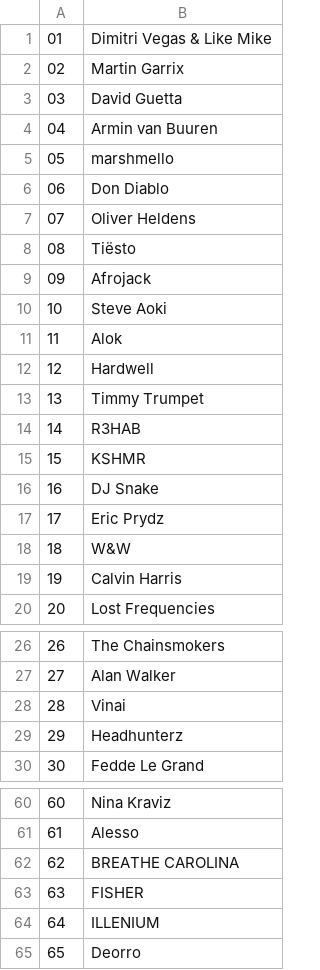
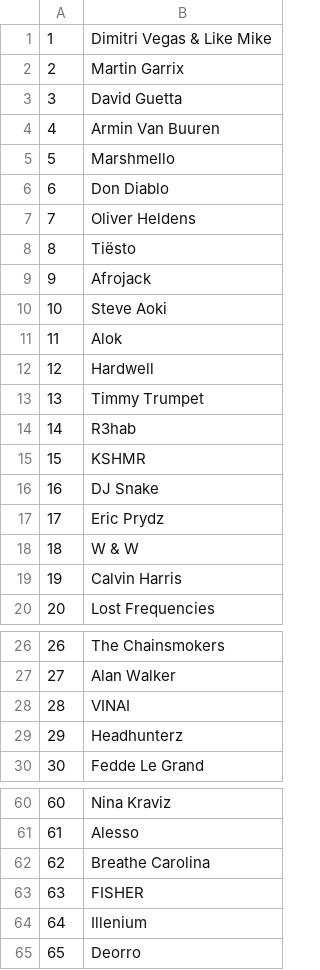
Before and after one commit to vrudas/djmag-top100-scraper, a CSV file: src/resources/dj-mag-top-100-djs-2019.csv, drawn as a sheet; only a part is shown, gaps mark what is left out; the diff covers the shown part only.

```diff
--- a/src/resources/dj-mag-top-100-djs-2019.csv
+++ b/src/resources/dj-mag-top-100-djs-2019.csv
@@ -1,10 +1,10 @@
-01,Dimitri Vegas & Like Mike
-02,Martin Garrix
-03,David Guetta
-04,Armin van Buuren
-05,marshmello
-06,Don Diablo
-07,Oliver Heldens
-08,Tiësto
-09,Afrojack
+1,Dimitri Vegas & Like Mike
+2,Martin Garrix
+3,David Guetta
+4,Armin Van Buuren
+5,Marshmello
+6,Don Diablo
+7,Oliver Heldens
+8,Tiësto
+9,Afrojack
 10,Steve Aoki
@@ -13,7 +13,7 @@
 13,Timmy Trumpet
-14,R3HAB
-15,KSHМR
+14,R3hab
+15,KSHMR
 16,DJ Snake
 17,Eric Prydz
-18,W&W
+18,W & W
 19,Calvin Harris
@@ -27,3 +27,3 @@
 27,Alan Walker
-28,Vinai
+28,VINAI
 29,Headhunterz
@@ -61,5 +61,5 @@
 61,Alesso
-62,BREATHE CAROLINA
+62,Breathe Carolina
 63,FISHER
-64,ILLENIUM
+64,Illenium
 65,Deorro
```
Also changed, not shown: 3 edited cells elsewhere in this file, src/resources/dj-mag-top-100-djs-2004.csv, src/resources/dj-mag-top-100-djs-2012.csv, 9 other files.
